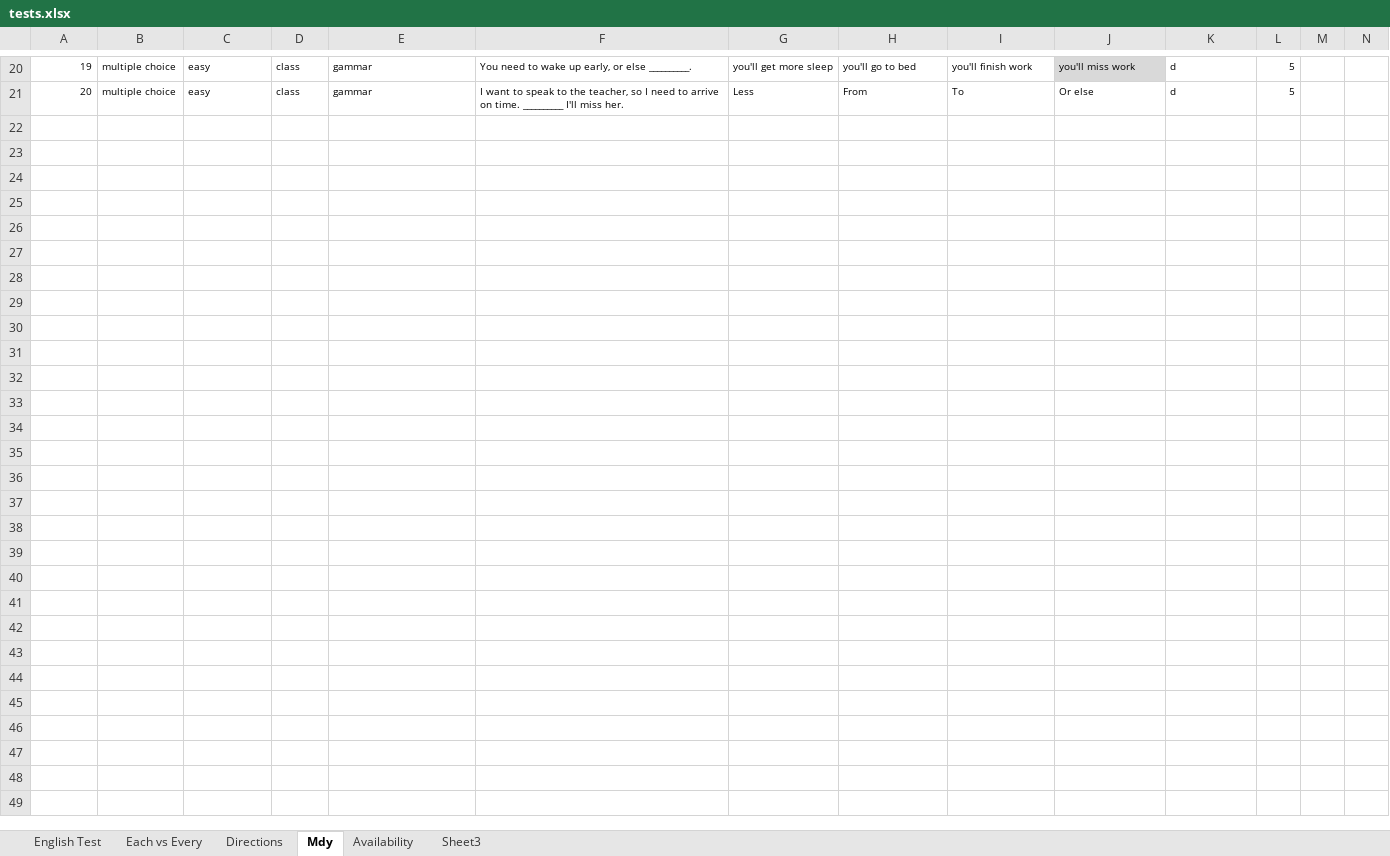
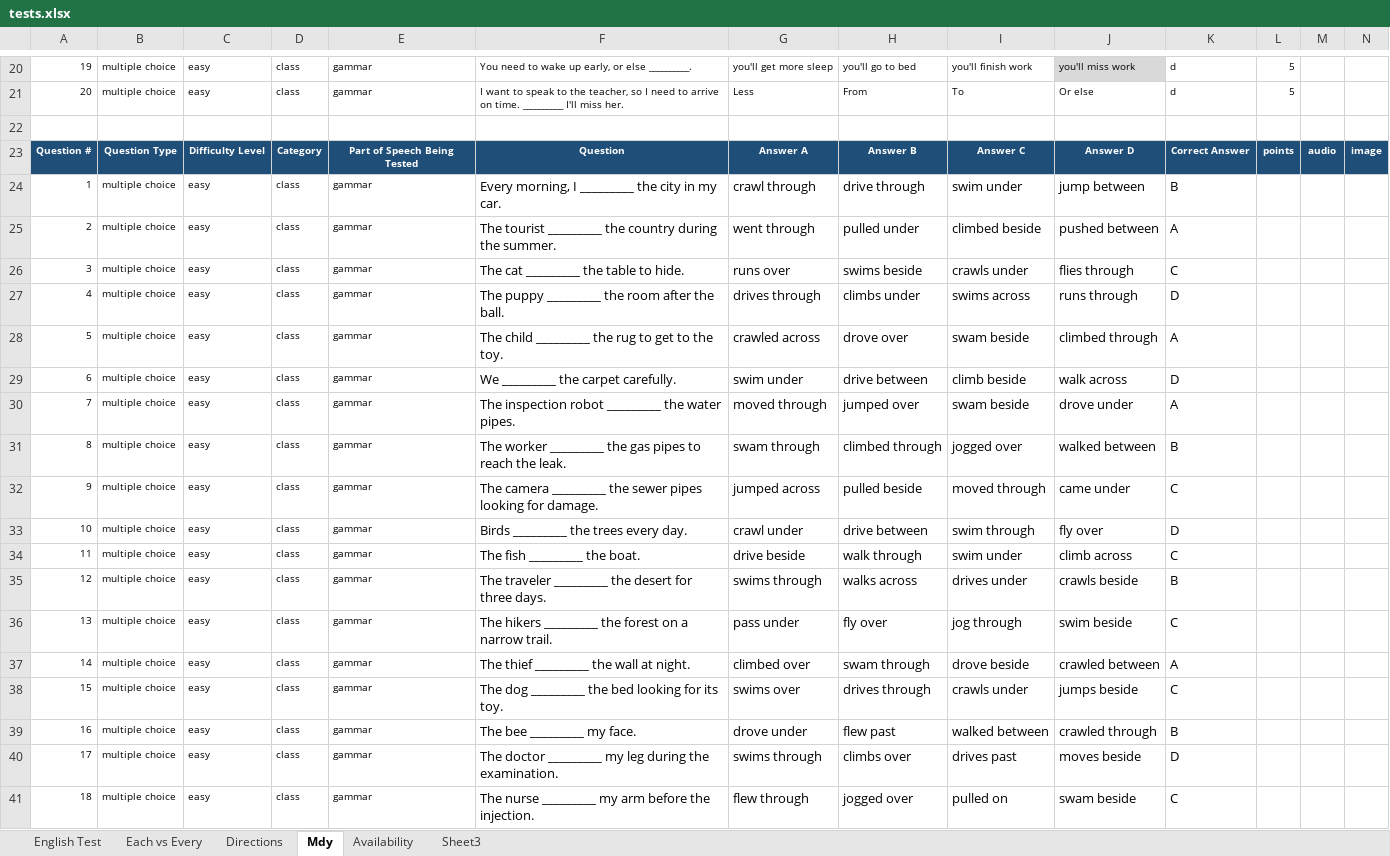
Before and after one commit to FlipNasty69/feliponetica, an Excel workbook: static/data/tests.xlsx, sheet Mdy, drawn as a sheet; only a part is shown, gaps mark what is left out; values as stored, in another font and other column widths than the file's, no borders; table styles not drawn; rows hold the shown columns only; the diff covers the shown part only; the diff names each change by its address in the sheet, - before the commit and + after, or states it on an @@ line.

```diff
--- a/static/data/tests.xlsx (sheet Mdy)
+++ b/static/data/tests.xlsx (sheet Mdy)
+row 22: (empty)
+row 23: Question # | Question Type | Difficulty Level | Category | Part of Speech Being Tested | Question | Answer A | Answer B | Answer C | Answer D | Correct Answer | points | audio | image
+row 24: 1 | multiple choice | easy | class | gammar | Every morning, I _________ the city in my car. | crawl through | drive through | swim under | jump between | B
+row 25: 2 | multiple choice | easy | class | gammar | The tourist _________ the country during the summer. | went through | pulled under | climbed beside | pushed between | A
+row 26: 3 | multiple choice | easy | class | gammar | The cat _________ the table to hide. | runs over | swims beside | crawls under | flies through | C
+row 27: 4 | multiple choice | easy | class | gammar | The puppy _________ the room after the ball. | drives through | climbs under | swims across | runs through | D
+row 28: 5 | multiple choice | easy | class | gammar | The child _________ the rug to get to the toy. | crawled across | drove over | swam beside | climbed through | A
+row 29: 6 | multiple choice | easy | class | gammar | We _________ the carpet carefully. | swim under | drive between | climb beside | walk across | D
+row 30: 7 | multiple choice | easy | class | gammar | The inspection robot _________ the water pipes. | moved through | jumped over | swam beside | drove under | A
+row 31: 8 | multiple choice | easy | class | gammar | The worker _________ the gas pipes to reach the leak. | swam through | climbed through | jogged over | walked between | B
+row 32: 9 | multiple choice | easy | class | gammar | The camera _________ the sewer pipes looking for damage. | jumped across | pulled beside | moved through | came under | C
+row 33: 10 | multiple choice | easy | class | gammar | Birds _________ the trees every day. | crawl under | drive between | swim through | fly over | D
+row 34: 11 | multiple choice | easy | class | gammar | The fish _________ the boat. | drive beside | walk through | swim under | climb across | C
+row 35: 12 | multiple choice | easy | class | gammar | The traveler _________ the desert for three days. | swims through | walks across | drives under | crawls beside | B
+row 36: 13 | multiple choice | easy | class | gammar | The hikers _________ the forest on a narrow trail. | pass under | fly over | jog through | swim beside | C
+row 37: 14 | multiple choice | easy | class | gammar | The thief _________ the wall at night. | climbed over | swam through | drove beside | crawled between | A
+row 38: 15 | multiple choice | easy | class | gammar | The dog _________ the bed looking for its toy. | swims over | drives through | crawls under | jumps beside | C
+row 39: 16 | multiple choice | easy | class | gammar | The bee _________ my face. | drove under | flew past | walked between | crawled through | B
+row 40: 17 | multiple choice | easy | class | gammar | The doctor _________ my leg during the examination. | swims through | climbs over | drives past | moves beside | D
+row 41: 18 | multiple choice | easy | class | gammar | The nurse _________ my arm before the injection. | flew through | jogged over | pulled on | swam beside | C
```
Also changed, not shown: 5 added rows elsewhere in this sheet, static/data/Vocab_Game.xlsx, 7 other files.
